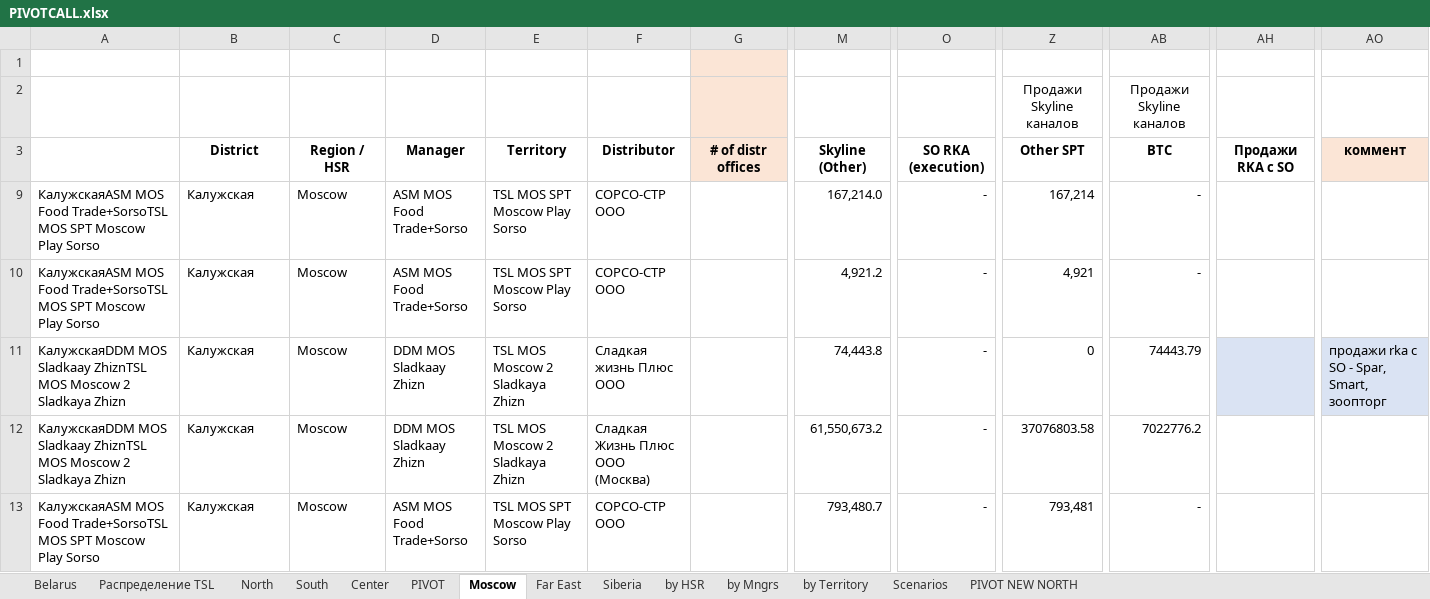
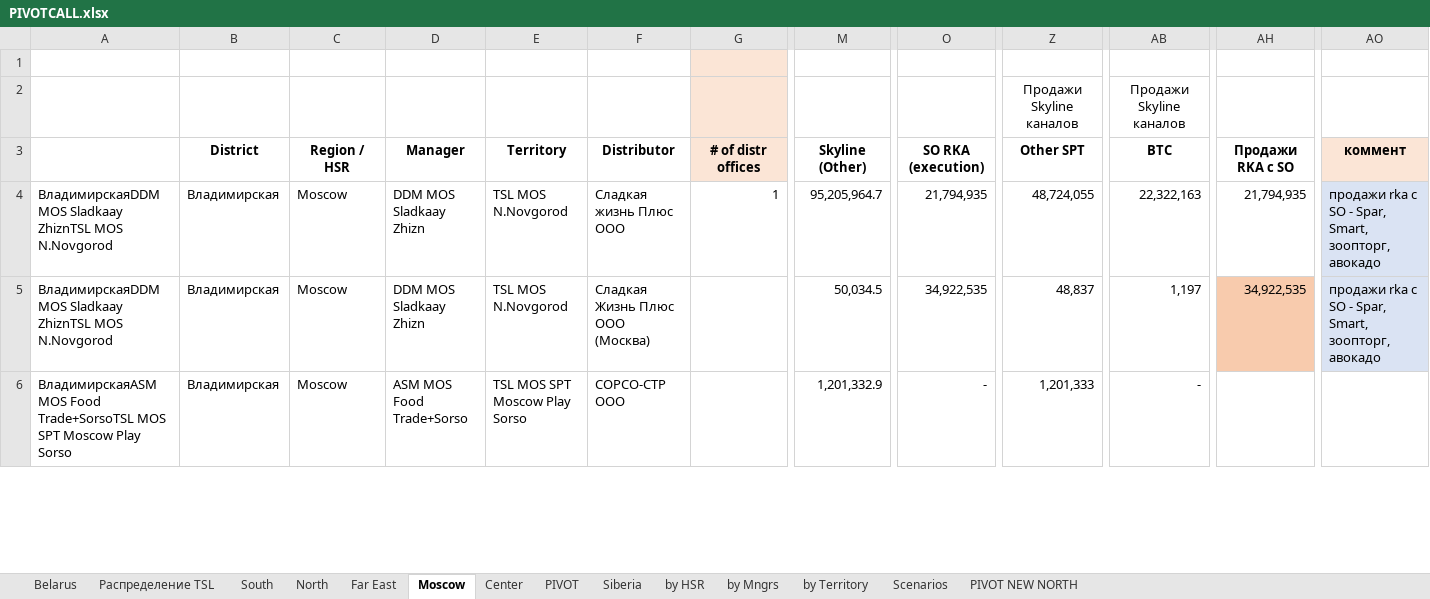
Before and after one commit to nikitakuvsh/MARSIntMap, an Excel workbook: PIVOTCALL.xlsx, sheet Moscow, drawn as a sheet; only a part is shown, gaps mark what is left out; values as stored, in another font and other column widths than the file's, no borders; conditional formats not drawn; removed rows and columns are numbered as before the commit, all else as after; rows hold the shown columns only; the diff covers the shown part only; the diff names each change by its address in the sheet, - before the commit and + after, or states it on an @@ line.

```diff
--- a/PIVOTCALL.xlsx (sheet Moscow)
+++ b/PIVOTCALL.xlsx (sheet Moscow)
@@ sheet tab order changed: Belarus | Распределение TSL | South | North | Far East | Moscow | Center | PIVOT | Siberia | by HSR | by Mngrs | by Territory | Scenarios | PIVOT NEW NORTH @@
@@ row 9 hidden: КалужскаяASM MOS Food Trade+SorsoTSL MOS SPT Moscow Play Sorso | Калужская | Moscow | ASM MOS Food Trade+Sorso | TSL MOS SPT Moscow Play Sorso | СОРСО-СТР ООО |  | 167,214.0 | - | 167,214 | - @@
@@ row 4 unhidden: ВладимирскаяDDM MOS Sladkaay ZhiznTSL MOS N.Novgorod | Владимирская | Moscow | DDM MOS Sladkaay Zhizn | TSL MOS N.Novgorod | Сладкая жизнь Плюс ООО | 1 | 95,205,964.7 | 21,794,935 | 48,724,055 | 22,322,163 | 21,794,935 | продажи rka с SO - Spar, Smart, зоопторг, авокадо @@
-A5: КалужскаяASM MOS Food Trade+SorsoTSL MOS SPT Moscow Play Sorso
+A5: ВладимирскаяDDM MOS Sladkaay ZhiznTSL MOS N.Novgorod
-B5: Калужская
+B5: Владимирская
-D5: ASM MOS Food Trade+Sorso
+D5: DDM MOS Sladkaay Zhizn
-E5: TSL MOS SPT Moscow Play Sorso
+E5: TSL MOS N.Novgorod
-F5: СОРСО-СТР ООО
+F5: Сладкая Жизнь Плюс ООО (Москва)
-M5: 4,921.2
+M5: 50,034.5
-O5: -
+O5: 34,922,535
-Z5: 4,921
+Z5: 48,837
-AB5: -
+AB5: 1,197
-AH5: (empty)
+AH5: 34,922,535
-AH5 fill: none
+AH5 fill: #F8CBAD
-AO5: (empty)
+AO5: продажи rka с SO - Spar, Smart, зоопторг, авокадо
-AO5 fill: none
+AO5 fill: #DAE3F3
@@ row 11 hidden: КалужскаяDDM MOS Sladkaay ZhiznTSL MOS Moscow 2 Sladkaya Zhizn | Калужская | Moscow | DDM MOS Sladkaay Zhizn | TSL MOS Moscow 2 Sladkaya Zhizn | Сладкая жизнь Плюс ООО |  | 74,443.8 | - | 0 | 74443.79 |  | продажи rka с SO - Spar, Smart, зоопторг @@
@@ row 12 hidden: КалужскаяDDM MOS Sladkaay ZhiznTSL MOS Moscow 2 Sladkaya Zhizn | Калужская | Moscow | DDM MOS Sladkaay Zhizn | TSL MOS Moscow 2 Sladkaya Zhizn | Сладкая Жизнь Плюс ООО (Москва) |  | 61,550,673.2 | - | 37076803.58 | 7022776.2 @@
-A6: КалужскаяASM MOS Food…
+A6: ВладимирскаяASM MOS Food…
-B6: Калужская
+B6: Владимирская
-M6: 793,480.7
+M6: 1,201,332.9
-Z6: 793,481
+Z6: 1,201,333
```
Also changed, not shown: 11 hidden or unhidden rows, 33 edited cells and cell formats elsewhere in this sheet, sheet Far East, sheet Распределение TSL, sheet PIVOT, sheet North, sheet South, formulas that keep their value, hidden cells, 2 other files.
